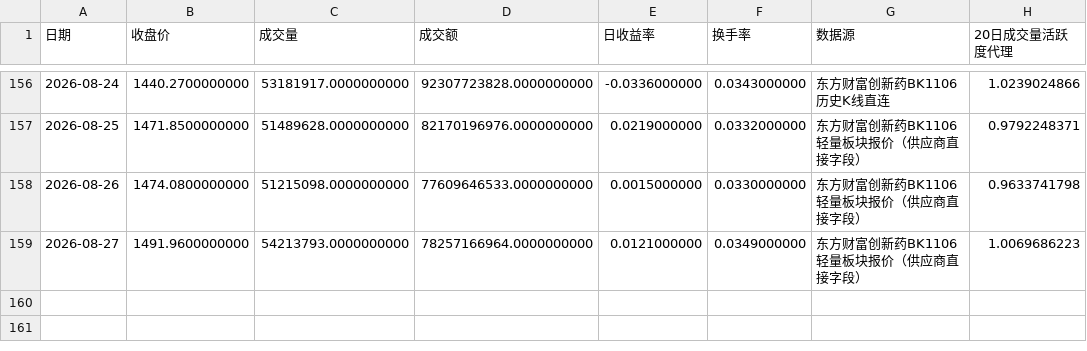
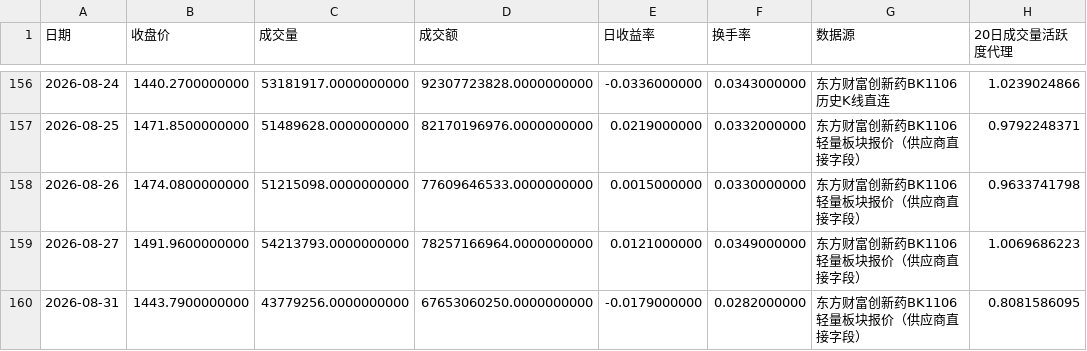
Before and after one commit to wuxingyuenan5-lgtm/vibe_research, a CSV file: market-monitor/data/history/innovation_drug_eastmoney.csv, drawn as a sheet; only a part is shown, gaps mark what is left out.

```diff
--- a/market-monitor/data/history/innovation_drug_eastmoney.csv
+++ b/market-monitor/data/history/innovation_drug_eastmoney.csv
@@ -159 +159,2 @@
 2026-08-27,1491.9600000000,54213793.0000000000,78257166964.0000000000,0.0121000000,0.0349000000,东方财富创新药BK1106轻量板块报价（供应商直接字段）,1.0069686223
+2026-08-31,1443.7900000000,43779256.0000000000,67653060250.0000000000,-0.0179000000,0.0282000000,东方财富创新药BK1106轻量板块报价（供应商直接字段）,0.8081586095
```
Also changed, not shown: data/stock-pool/indices.csv, market-monitor/data/history/hot_stocks.csv, 13 other files.
